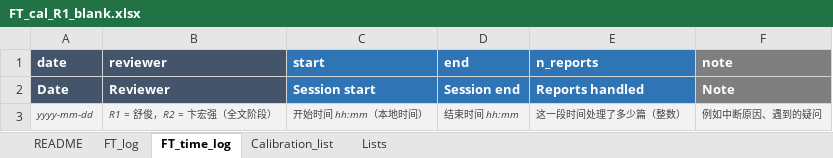
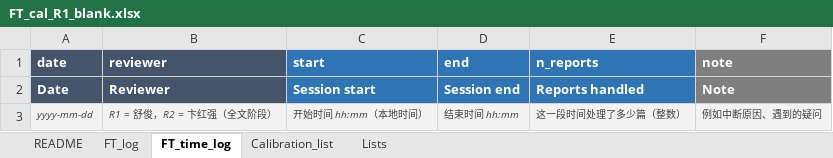
Before and after one commit to hthien76413-dotcom/Spleen, an Excel workbook: search/screening/fulltext/calibration_workbooks/FT_cal_R1_blank.xlsx, sheet FT_time_log, drawn as a sheet; values as stored, in another font and other column widths than the file's, no borders; the diff names each change by its address in the sheet, - before the commit and + after, or states it on an @@ line.

```diff
--- a/search/screening/fulltext/calibration_workbooks/FT_cal_R1_blank.xlsx (sheet FT_time_log)
+++ b/search/screening/fulltext/calibration_workbooks/FT_cal_R1_blank.xlsx (sheet FT_time_log)
-B3 (reviewer): R1 = 舒俊，R2 = 卞宏强（全文阶段）
+B3 (reviewer): R1 = 舒俊，R2 = 卞红强（全文阶段）
```
Also changed, not shown: sheet README, sheet FT_log, Extraction workbook - template (draft).xlsx, search/screening/fulltext/calibration_workbooks/FT_cal_R2_blank.xlsx, 6 other files.
